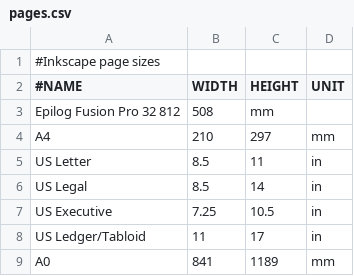
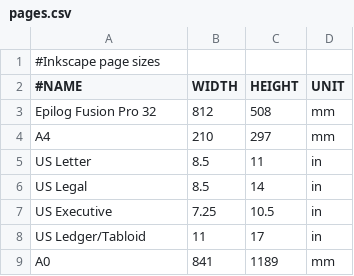
Before and after one commit to eridur-de/inkscape-standards, a CSV file: pages.csv, drawn as a sheet; only a part is shown; removed rows and columns are numbered as before the commit, all else as after; the diff names each change by its address in the sheet, - before the commit and + after, or states it on an @@ line.

Commit message:
Update pages.csv

```diff
--- a/pages.csv
+++ b/pages.csv
-row 3: Epilog Fusion Pro 32 812 | 508 | mm
+row 3: Epilog Fusion Pro 32 | 812 | 508 | mm
```
